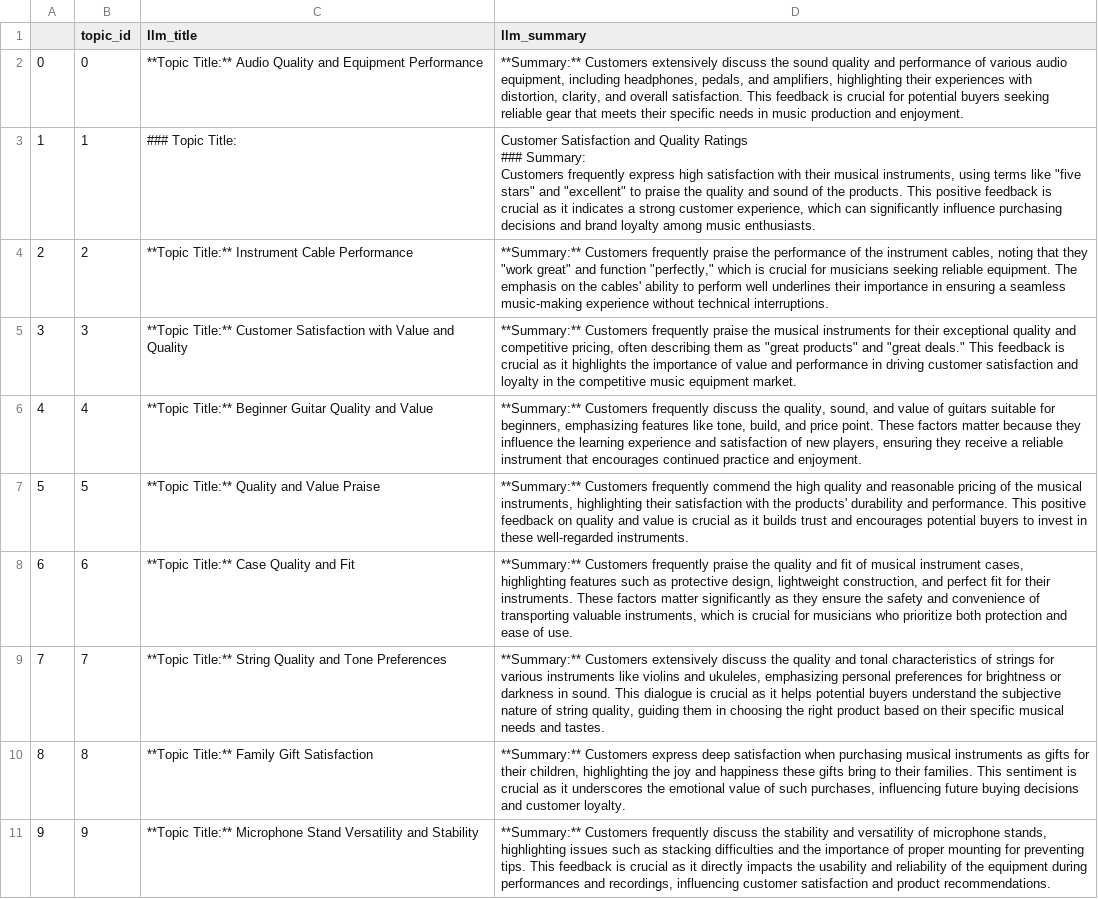
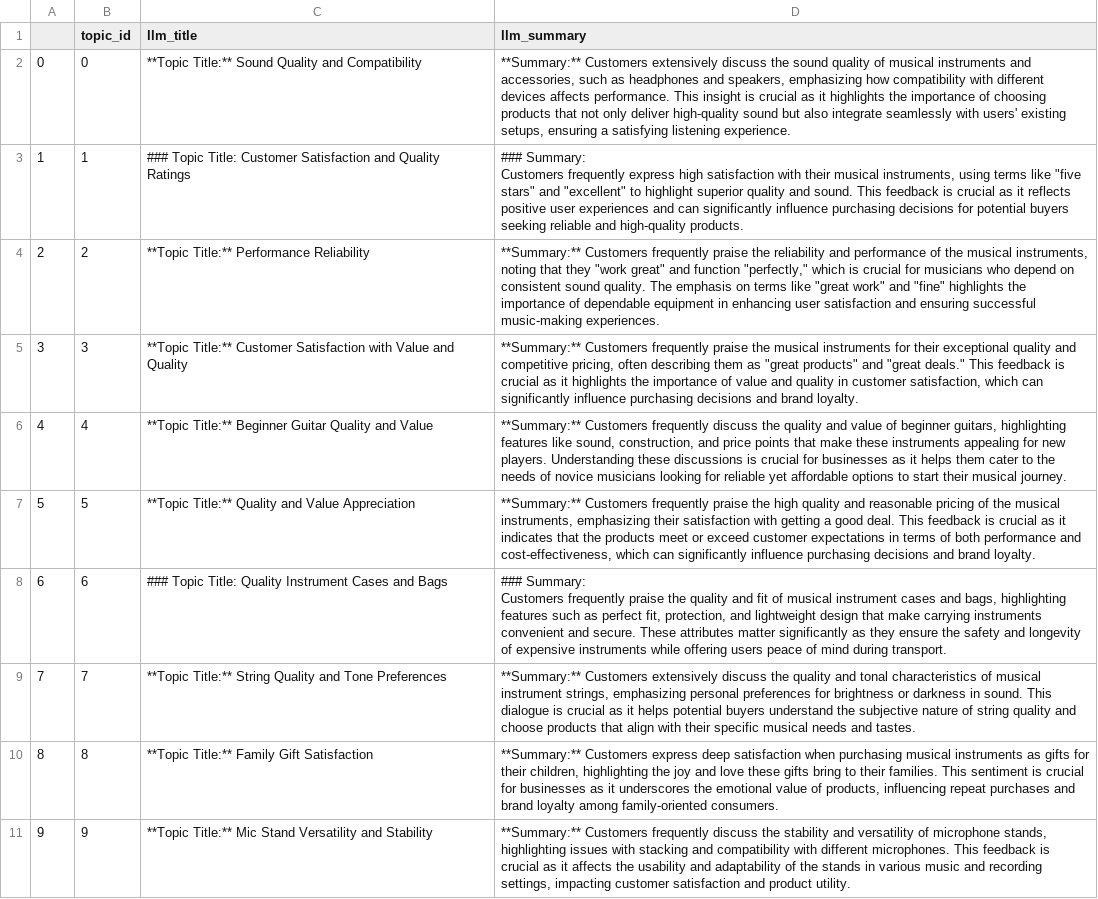
Before and after one commit to JerryYang666/cwru-buai-assignments, a CSV file: 8-buai435-final/outputs/tables/topic_llm_summaries.csv, drawn as a sheet; ↵ is a line break in a cell; the diff names each change by its address in the sheet, - before the commit and + after, or states it on an @@ line.

```diff
--- a/8-buai435-final/outputs/tables/topic_llm_summaries.csv
+++ b/8-buai435-final/outputs/tables/topic_llm_summaries.csv
-C2 (llm_title): **Topic Title:** Audio Quality and Equipment Performance
+C2 (llm_title): **Topic Title:** Sound Quality and Compatibility
-D2 (llm_summary): …sound quality and performance of various audio equipment, including headphones, pedals, and amplifiers, highlighting their experiences with distortion, clarity, and overall satisfaction. This feedback is crucial for potential buyers seeking reliable gear that meets their specific needs in music production and enjoyment.
+D2 (llm_summary): …sound quality of musical instruments and accessories, such as headphones and speakers, emphasizing how compatibility with different devices affects performance. This insight is crucial as it highlights the importance of choosing products that not only deliver high-quality sound but also integrate seamlessly with users' existing setups, ensuring a satisfying listening experience.
-C3 (llm_title): ### Topic Title:
+C3 (llm_title): ### Topic Title: Customer Satisfaction and Quality Ratings
-D3 (llm_summary): Customer Satisfaction and Quality Ratings ↵ ### Summary: ↵ Customers frequently express high satisfaction with their musical instruments, using terms like "five stars" and "excellent" to praise the quality and sound of the products. This positive feedback is crucial as it indicates a strong customer experience, which can significantly influence purchasing decisions and brand loyalty among music enthusiasts.
+D3 (llm_summary): ### Summary: ↵ Customers frequently express high satisfaction with their musical instruments, using terms like "five stars" and "excellent" to highlight superior quality and sound. This feedback is crucial as it reflects positive user experiences and can significantly influence purchasing decisions for potential buyers seeking reliable and high-quality products.
-C4 (llm_title): **Topic Title:** Instrument Cable Performance
+C4 (llm_title): **Topic Title:** Performance Reliability
-D4 (llm_summary): …praise the performance of the instrument cables, noting that they "work great" and function "perfectly," which is crucial for musicians seeking reliable equipment. The emphasis on the cables' ability to perform well underlines their importance in ensuring a seamless music-making experience without technical interruptions.
+D4 (llm_summary): …praise the reliability and performance of the musical instruments, noting that they "work great" and function "perfectly," which is crucial for musicians who depend on consistent sound quality. The emphasis on terms like "great work" and "fine" highlights the importance of dependable equipment in enhancing user satisfaction and ensuring successful music-making experiences.
-D5 (llm_summary): …value and performance in driving customer satisfaction and loyalty in the competitive music equipment market.
+D5 (llm_summary): …value and quality in customer satisfaction, which can significantly influence purchasing decisions and brand loyalty.
-D6 (llm_summary): …discuss the quality, sound, and value of guitars suitable for beginners, emphasizing features like tone, build, and price point. These factors matter because they influence the learning experience and satisfaction of new players, ensuring they receive a reliable instrument that encourages continued practice and enjoyment.
+D6 (llm_summary): …discuss the quality and value of beginner guitars, highlighting features like sound, construction, and price points that make these instruments appealing for new players. Understanding these discussions is crucial for businesses as it helps them cater to the needs of novice musicians looking for reliable yet affordable options to start their musical journey.
-C7 (llm_title): **Topic Title:** Quality and Value Praise
+C7 (llm_title): **Topic Title:** Quality and Value Appreciation
-D7 (llm_summary): …Customers frequently commend the high quality and reasonable pricing of the musical instruments, highlighting their satisfaction with the products' durability and performance. This positive feedback on quality and value is crucial as it builds trust and encourages potential buyers to invest in these well-regarded instruments.
+D7 (llm_summary): …Customers frequently praise the high quality and reasonable pricing of the musical instruments, emphasizing their satisfaction with getting a good deal. This feedback is crucial as it indicates that the products meet or exceed customer expectations in terms of both performance and cost-effectiveness, which can significantly influence purchasing decisions and brand loyalty.
-C8 (llm_title): **Topic Title:** Case Quality and Fit
+C8 (llm_title): ### Topic Title: Quality Instrument Cases and Bags
-D8 (llm_summary): **Summary:** Customers frequently praise the quality and fit of musical instrument cases, highlighting features such as protective design, lightweight construction, and perfect fit for their instruments. These factors matter significantly as they ensure the safety and convenience of transporting valuable instruments, which is crucial for musicians who prioritize both protection and ease of use.
+D8 (llm_summary): ### Summary: ↵ Customers frequently praise the quality and fit of musical instrument cases and bags, highlighting features such as perfect fit, protection, and lightweight design that make carrying instruments convenient and secure. These attributes matter significantly as they ensure the safety and longevity of expensive instruments while offering users peace of mind during transport.
-D9 (llm_summary): …characteristics of strings for various instruments like violins and ukuleles, emphasizing personal preferences for brightness or darkness in sound. This dialogue is crucial as it helps potential buyers understand the subjective nature of string quality, guiding them in choosing the right product based on their specific…
+D9 (llm_summary): …characteristics of musical instrument strings, emphasizing personal preferences for brightness or darkness in sound. This dialogue is crucial as it helps potential buyers understand the subjective nature of string quality and choose products that align with their specific…
-D10 (llm_summary): …joy and happiness these gifts bring to their families. This sentiment is crucial as it underscores the emotional value of such purchases, influencing future buying decisions and customer loyalty.
+D10 (llm_summary): …joy and love these gifts bring to their families. This sentiment is crucial for businesses as it underscores the emotional value of products, influencing repeat purchases and brand loyalty among family-oriented consumers.
-C11 (llm_title): **Topic Title:** Microphone Stand Versatility…
+C11 (llm_title): **Topic Title:** Mic Stand Versatility…
-D11 (llm_summary): …highlighting issues such as stacking difficulties and the importance of proper mounting for preventing tips. This feedback is crucial as it directly impacts the usability and reliability of the equipment during performances and recordings, influencing customer satisfaction and product recommendations.
+D11 (llm_summary): …highlighting issues with stacking and compatibility with different microphones. This feedback is crucial as it affects the usability and adaptability of the stands in various music and recording settings, impacting customer satisfaction and product utility.
```
Also changed, not shown: 1 other file.
